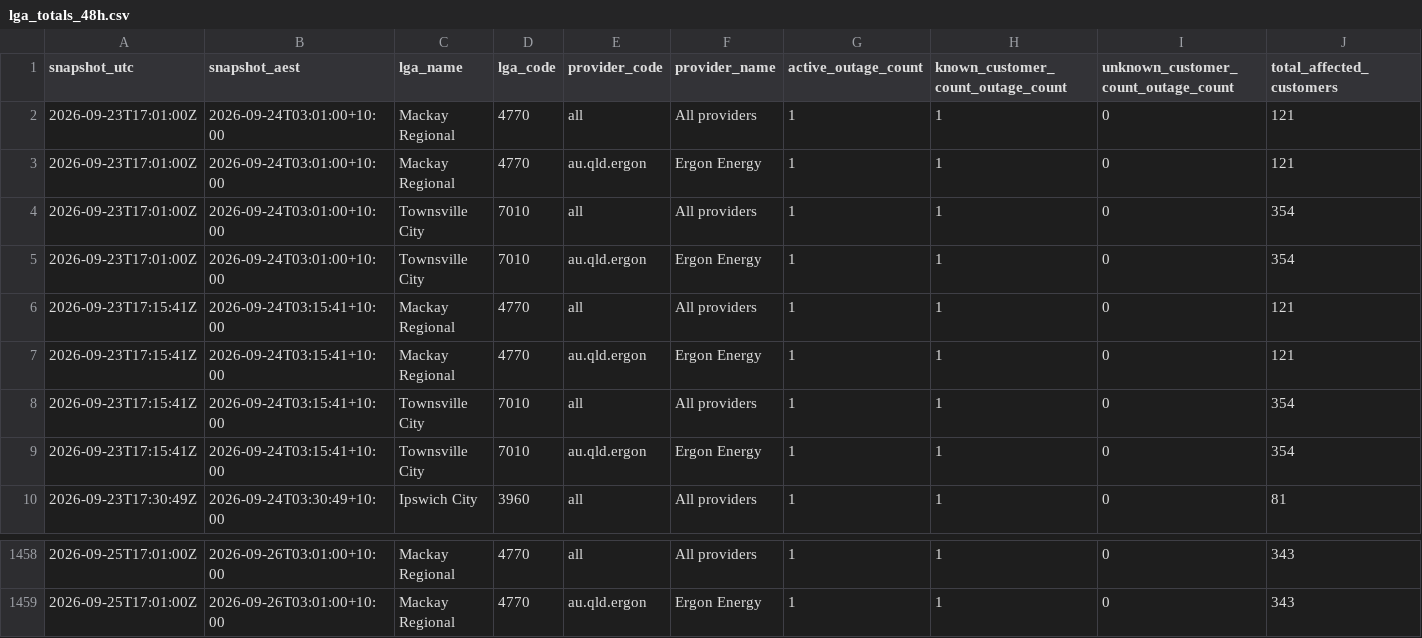
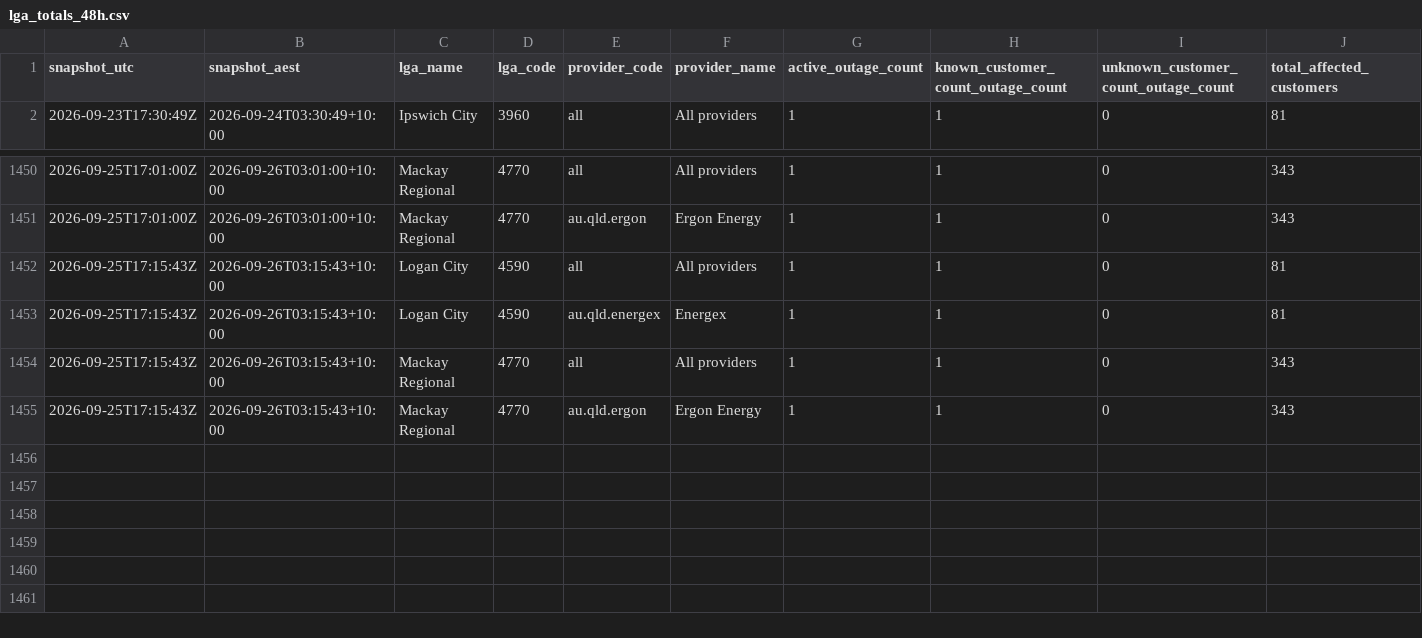
Before and after one commit to gowlettluke/qldpoweroutages, a CSV file: data/lga_totals_48h.csv, drawn as a sheet; only a part is shown, gaps mark what is left out; removed rows and columns are numbered as before the commit, all else as after; rows hold the shown columns only; the diff names each change by its address in the sheet, - before the commit and + after, or states it on an @@ line.

```diff
--- a/data/lga_totals_48h.csv
+++ b/data/lga_totals_48h.csv
-row 2: 2026-09-23T17:01:00Z | 2026-09-24T03:01:00+10:00 | Mackay Regional | 4770 | all | All providers | 1 | 1 | 0 | 121
-row 3: 2026-09-23T17:01:00Z | 2026-09-24T03:01:00+10:00 | Mackay Regional | 4770 | au.qld.ergon | Ergon Energy | 1 | 1 | 0 | 121
-row 4: 2026-09-23T17:01:00Z | 2026-09-24T03:01:00+10:00 | Townsville City | 7010 | all | All providers | 1 | 1 | 0 | 354
-row 5: 2026-09-23T17:01:00Z | 2026-09-24T03:01:00+10:00 | Townsville City | 7010 | au.qld.ergon | Ergon Energy | 1 | 1 | 0 | 354
-row 6: 2026-09-23T17:15:41Z | 2026-09-24T03:15:41+10:00 | Mackay Regional | 4770 | all | All providers | 1 | 1 | 0 | 121
-row 7: 2026-09-23T17:15:41Z | 2026-09-24T03:15:41+10:00 | Mackay Regional | 4770 | au.qld.ergon | Ergon Energy | 1 | 1 | 0 | 121
-row 8: 2026-09-23T17:15:41Z | 2026-09-24T03:15:41+10:00 | Townsville City | 7010 | all | All providers | 1 | 1 | 0 | 354
-row 9: 2026-09-23T17:15:41Z | 2026-09-24T03:15:41+10:00 | Townsville City | 7010 | au.qld.ergon | Ergon Energy | 1 | 1 | 0 | 354
+row 1452: 2026-09-25T17:15:43Z | 2026-09-26T03:15:43+10:00 | Logan City | 4590 | all | All providers | 1 | 1 | 0 | 81
+row 1453: 2026-09-25T17:15:43Z | 2026-09-26T03:15:43+10:00 | Logan City | 4590 | au.qld.energex | Energex | 1 | 1 | 0 | 81
+row 1454: 2026-09-25T17:15:43Z | 2026-09-26T03:15:43+10:00 | Mackay Regional | 4770 | all | All providers | 1 | 1 | 0 | 343
+row 1455: 2026-09-25T17:15:43Z | 2026-09-26T03:15:43+10:00 | Mackay Regional | 4770 | au.qld.ergon | Ergon Energy | 1 | 1 | 0 | 343
```
Also changed, not shown: data/lga_cumulative_48h.csv, data/lga_totals_latest.csv, 4 other files.
